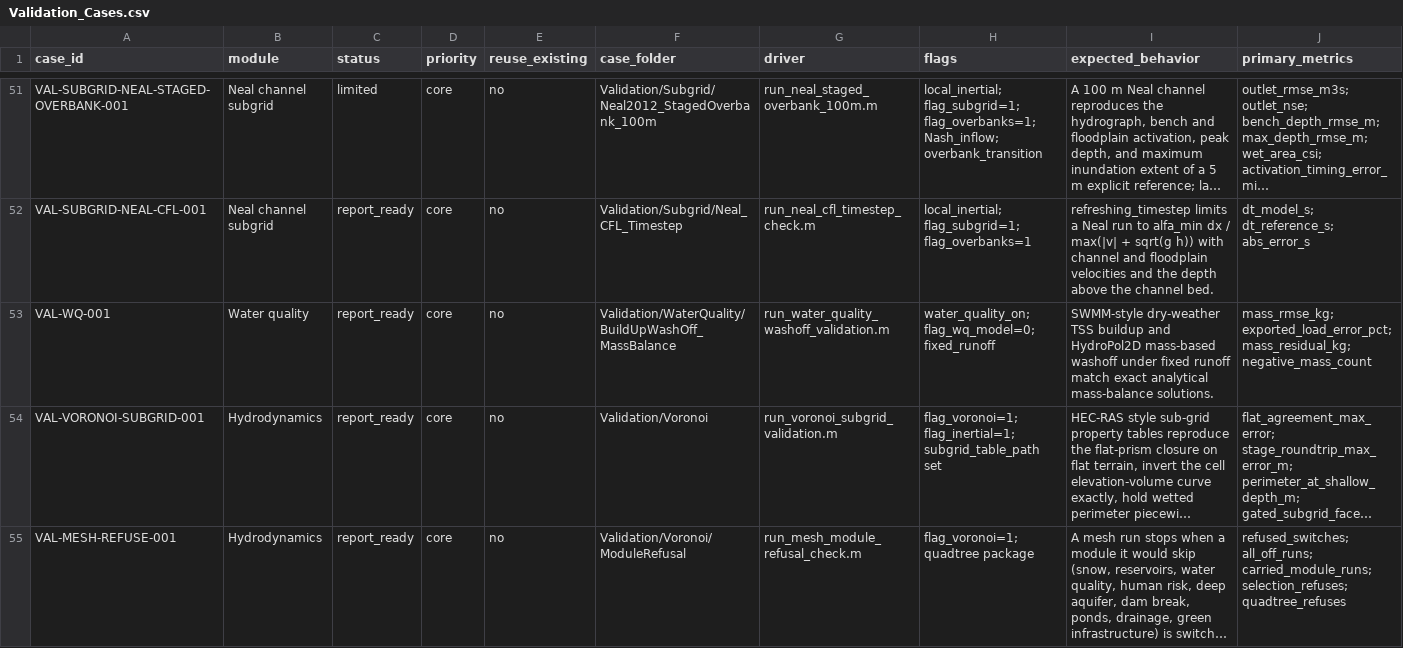
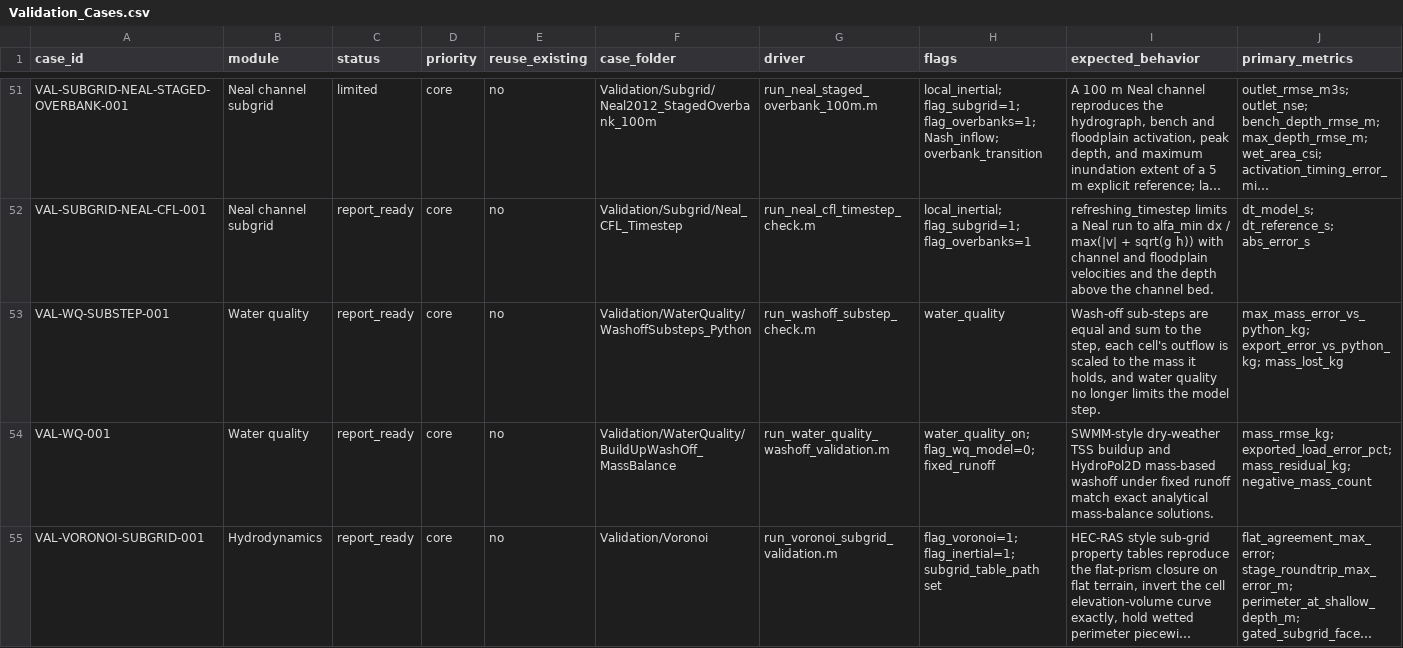
Before and after one commit to marcusnobrega-eng/HydroPol2D, a CSV file: Validation/Validation_Cases.csv, drawn as a sheet; only a part is shown, gaps mark what is left out; the shorter side is filled out with more unchanged rows; long unchanged cells end in …; rows hold the shown columns only; the diff names each change by its address in the sheet, - before the commit and + after, or states it on an @@ line.

Commit message:
Wash-off sub-steps sum to the step; outflow never exceeds the mass (M15, L20, L21)
build_up_wash_off split a step it could not take at once into
floor(T/tmin)+1 pieces whose last piece was too short, so it integrated less
than the step (T = 60 s, tmin = 25 s gives 50 s). It had no limiter either:
a cell could release more than it held, and the negative mass was booked as
lost. The model time step was also capped at the wash-off's stable step.

As in HydroPol2D-Python, the step is now split into n = ceil(max(W_tot/B)
dt) equal sub-steps, and each cell's outflow is scaled to the mass it holds.
The pollutant sub-cycles inside the hydraulic step, so
refreshing_timestep no longer limits the step for water quality. MATLAB's
C_3 per hour, the rating curve and the outlet direction are unchanged.

Check: VAL-WQ-SUBSTEP-001. One 120 s step on a 3 x 4 grid matches Python's
mass_based_washoff_step to 6.6e-17 kg in mass and 1.8e-15 kg in export.
The old code was 0.036 kg and 0.13 kg off and booked 0.034 kg as lost.
VAL-WQ-001A-C still pass.

```diff
--- a/Validation/Validation_Cases.csv
+++ b/Validation/Validation_Cases.csv
+row 53: VAL-WQ-SUBSTEP-001 | Water quality | report_ready | core | no | Validation/WaterQuality/WashoffSubsteps_Python | run_washoff_substep_check.m | water_quality | Wash-off sub-steps are equal and sum to the step, each cell's outflow is scaled to the mass it holds, and water quality no longer limits the model step. | max_mass_error_vs_python_kg; export_error_vs_python_kg; mass_lost_kg
```
Also changed, not shown: 8 other files.
